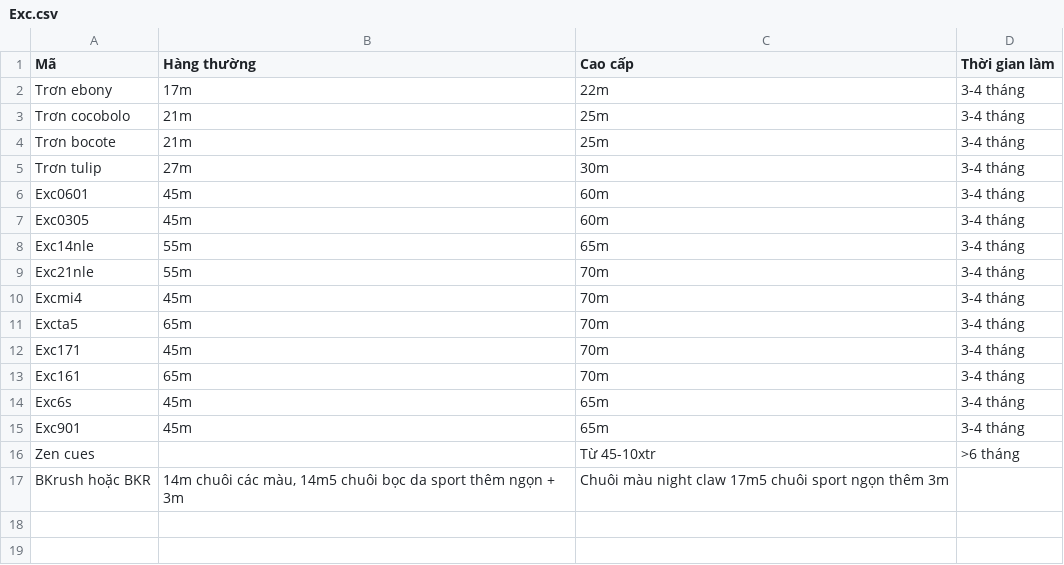
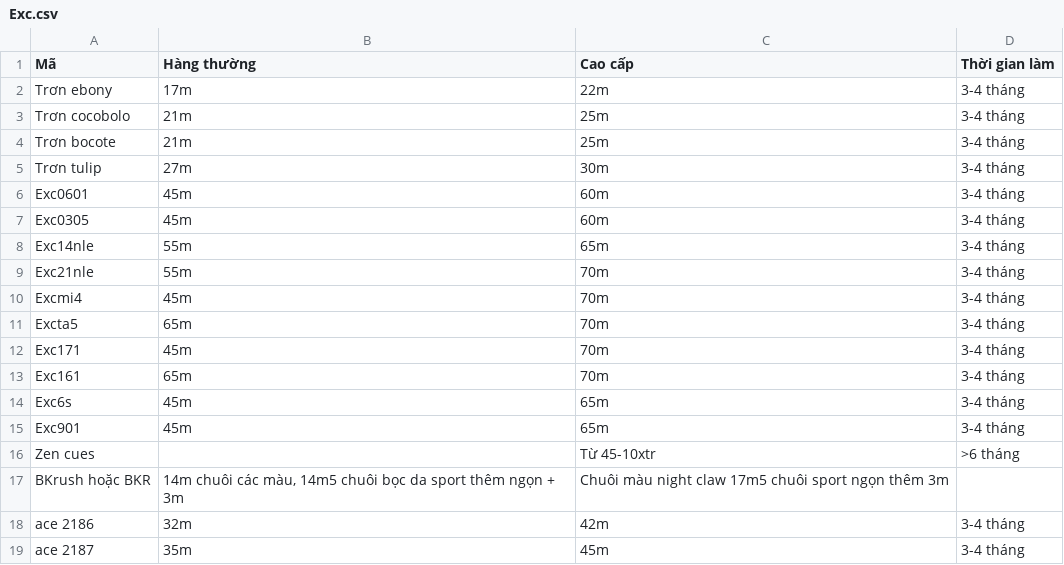
Before and after one commit to eccuescom-wq/eccues-chatgpt, a CSV file: Exc.csv, drawn as a sheet; the diff names each change by its address in the sheet, - before the commit and + after, or states it on an @@ line.

```diff
--- a/Exc.csv
+++ b/Exc.csv
+row 18: ace 2186 | 32m | 42m | 3-4 tháng
+row 19: ace 2187 | 35m | 45m | 3-4 tháng
```
Also changed, not shown: 1 other file.
